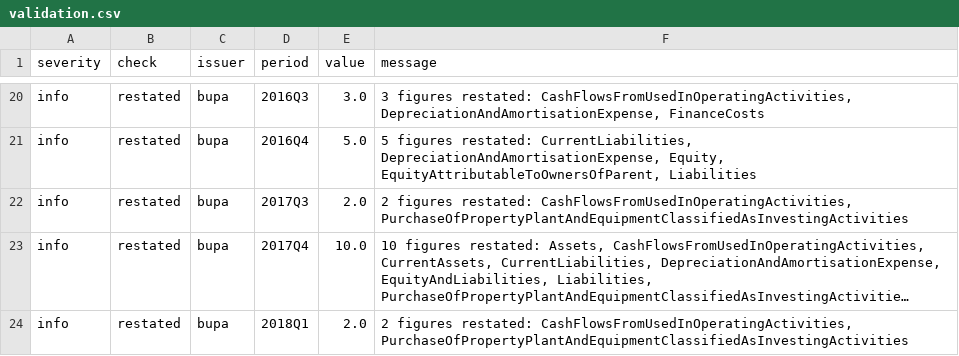
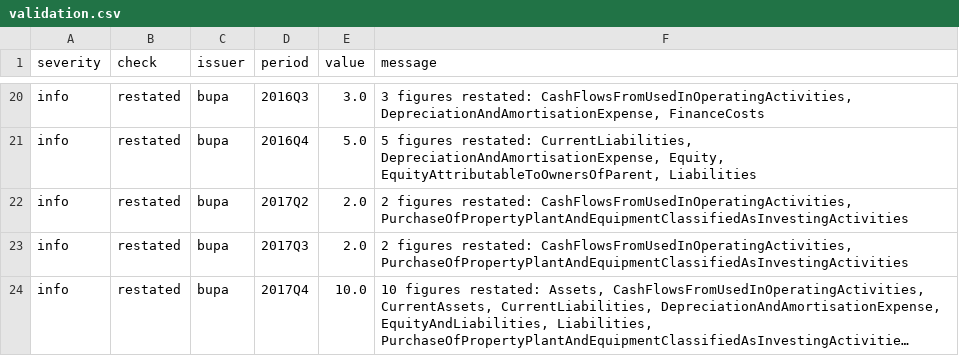
Before and after one commit to IgnacioMendozaRojas/Chile-clinics-benchmark, a CSV file: data/processed/validation.csv, drawn as a sheet; only a part is shown, gaps mark what is left out; the shorter side is filled out with more unchanged rows; long unchanged cells end in …; the diff names each change by its address in the sheet, - before the commit and + after, or states it on an @@ line.

```diff
--- a/data/processed/validation.csv
+++ b/data/processed/validation.csv
+row 22: info | restated | bupa | 2017Q2 | 2.0 | 2 figures restated: CashFlowsFromUsedInOperatingActivities, PurchaseOfPropertyPlantAndEquipmentClassifiedAsInvestingActivities
```
Also changed, not shown: data/processed/coverage.csv, data/processed/restatements.csv, 4 other files.
